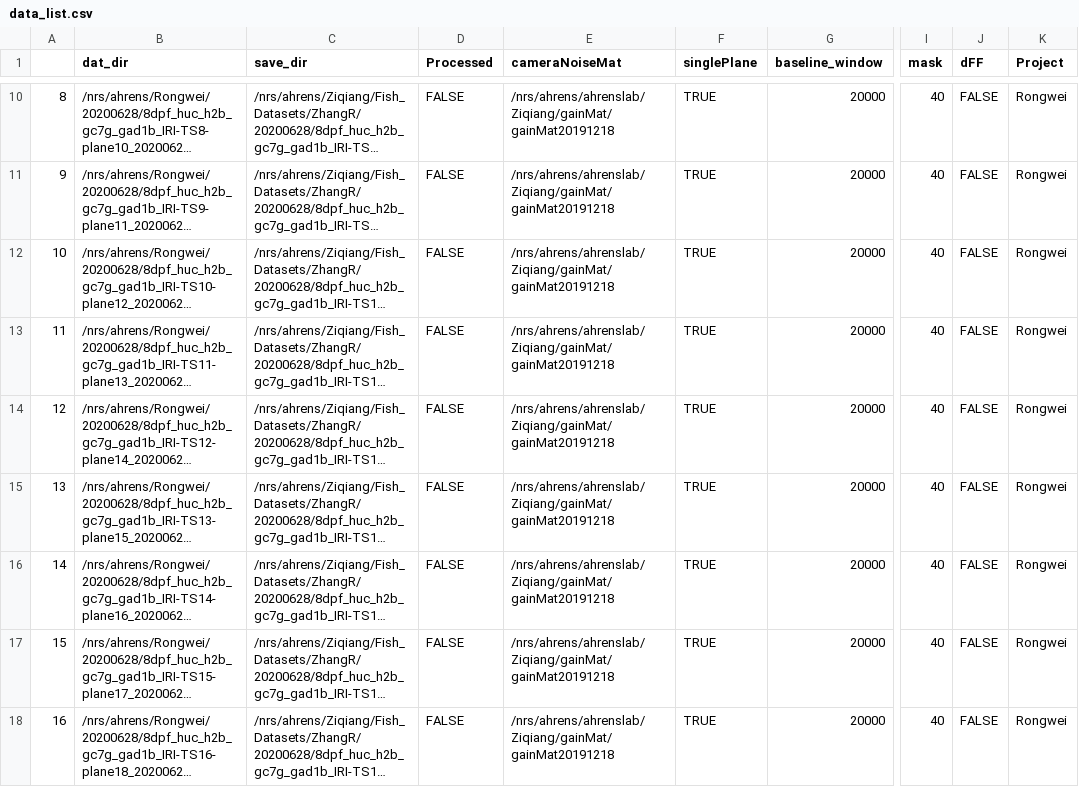
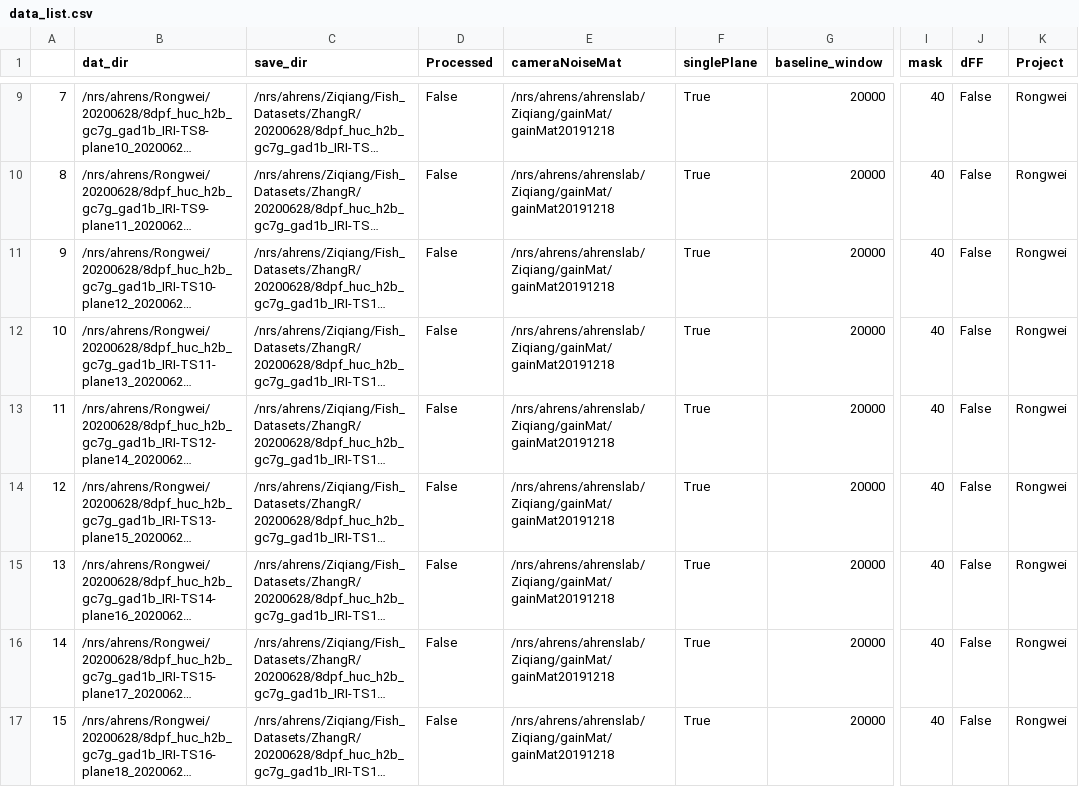
Before and after one commit to zqwei/Ahrenslab_data_processing, a CSV file: data_list.csv, drawn as a sheet; only a part is shown, gaps mark what is left out; long unchanged cells end in …; addresses are those after the commit; the diff covers the shown part only; the diff names each change by its address in the sheet, - before the commit and + after, or states it on an @@ line.

Commit message:
update processing table

```diff
--- a/data_list.csv
+++ b/data_list.csv
@@ column A renumbered from row 2 down @@
-D9:D17 (Processed): FALSE
+D9:D17 (Processed): False
-F9:F17 (singlePlane): TRUE
+F9:F17 (singlePlane): True
-J9:J17 (dFF): FALSE
+J9:J17 (dFF): False
```
Also changed, not shown: 1 removed row and 21 edited cells elsewhere in this file, finshed_data_list.csv.
